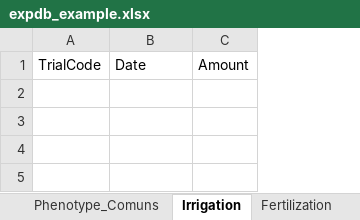
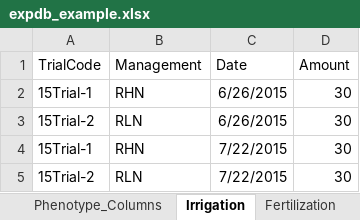
Before and after one commit to byzheng/expDB, an Excel workbook: inst/extdata/expdb_example.xlsx, sheet Irrigation, drawn as a sheet; values as stored, in another font and other column widths than the file's, no borders; the diff names each change by its address in the sheet, - before the commit and + after, or states it on an @@ line.

```diff
--- a/inst/extdata/expdb_example.xlsx (sheet Irrigation)
+++ b/inst/extdata/expdb_example.xlsx (sheet Irrigation)
-sheet tab: Phenotype_Comuns
+sheet tab: Phenotype_Columns
+column B (Management), empty
+row 2: 15Trial-1 | RHN | 6/26/2015 | 30
+row 3: 15Trial-2 | RLN | 6/26/2015 | 30
+row 4: 15Trial-1 | RHN | 7/22/2015 | 30
+row 5: 15Trial-2 | RLN | 7/22/2015 | 30
```
Also changed, not shown: sheet Phenotype_Long, sheet Phenotype_Wide, sheet Phenotype_Columns, sheet Design, sheet Traits, sheet Fertilization, 3 more sheets, other sheet tabs, 5 other files.
